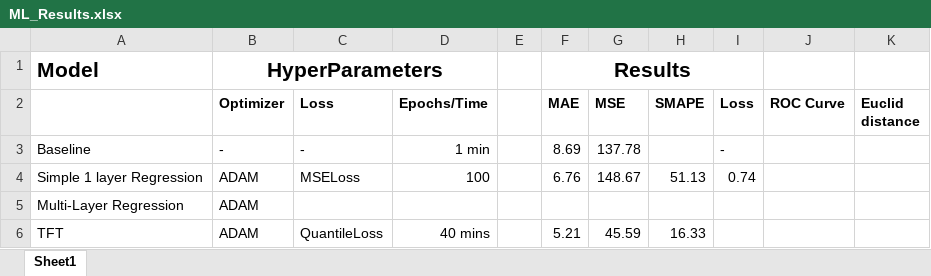
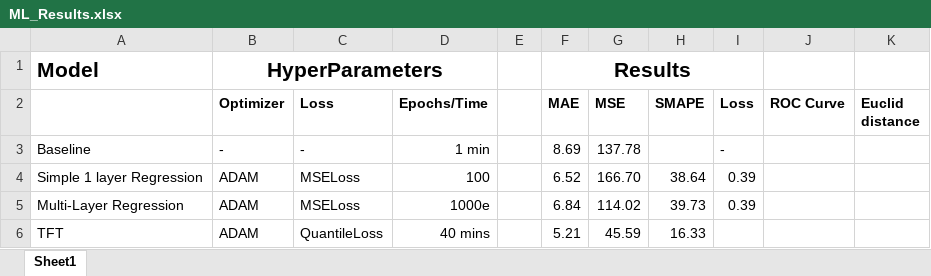
Before and after one commit to deividasovs/Workforce_Predictor_KG, an Excel workbook: OtherModels/ML_Results.xlsx, sheet Sheet1, drawn as a sheet; values as stored, in another font and other column widths than the file's, no borders; the diff names each change by its address in the sheet, - before the commit and + after, or states it on an @@ line.

```diff
--- a/OtherModels/ML_Results.xlsx (sheet Sheet1)
+++ b/OtherModels/ML_Results.xlsx (sheet Sheet1)
-F4 (MAE): 6.76
+F4 (MAE): 6.52
-G4 (MSE): 148.67
+G4 (MSE): 166.70
-H4 (SMAPE): 51.13
+H4 (SMAPE): 38.64
-I4 (Loss): 0.74
+I4 (Loss): 0.39
-C5 (Loss): (empty)
+C5 (Loss): MSELoss
-D5 (Epochs/Time): (empty)
+D5 (Epochs/Time): 1000e
-F5 (MAE): (empty)
+F5 (MAE): 6.84
-G5 (MSE): (empty)
+G5 (MSE): 114.02
-H5 (SMAPE): (empty)
+H5 (SMAPE): 39.73
-I5 (Loss): (empty)
+I5 (Loss): 0.39
```
Also changed, not shown: 10 other files.
